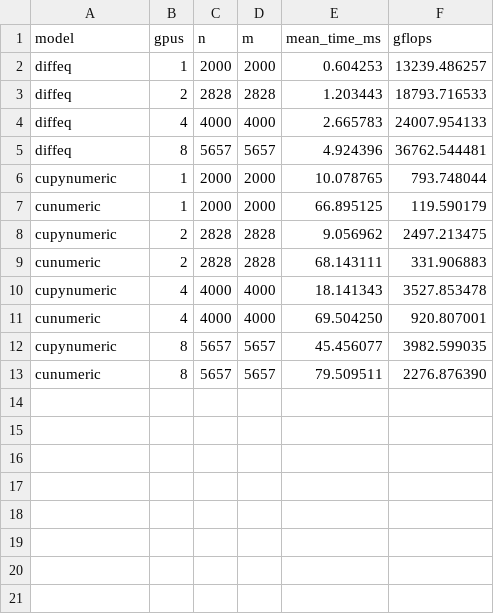
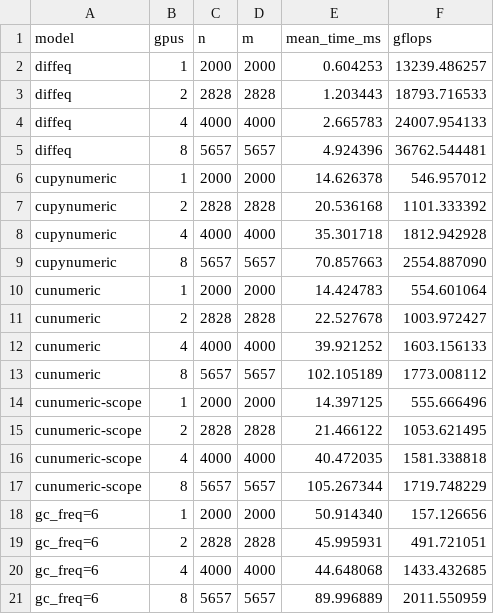
Before and after one commit to JuliaLegate/benchmarking, a CSV file: benchmarks/grayscott/grayscott.csv, drawn as a sheet.

```diff
--- a/benchmarks/grayscott/grayscott.csv
+++ b/benchmarks/grayscott/grayscott.csv
@@ -5,9 +5,17 @@ diffeq,4,4000,4000,2.665783,24007.954133
 diffeq,8,5657,5657,4.924396,36762.544481
-cupynumeric,1,2000,2000,10.078765,793.748044
-cunumeric,1,2000,2000,66.895125,119.590179
-cupynumeric,2,2828,2828,9.056962,2497.213475
-cunumeric,2,2828,2828,68.143111,331.906883
-cupynumeric,4,4000,4000,18.141343,3527.853478
-cunumeric,4,4000,4000,69.504250,920.807001
-cupynumeric,8,5657,5657,45.456077,3982.599035
-cunumeric,8,5657,5657,79.509511,2276.876390
+cupynumeric,1,2000,2000,14.626378,546.957012
+cupynumeric,2,2828,2828,20.536168,1101.333392
+cupynumeric,4,4000,4000,35.301718,1812.942928
+cupynumeric,8,5657,5657,70.857663,2554.887090
+cunumeric,1,2000,2000,14.424783,554.601064
+cunumeric,2,2828,2828,22.527678,1003.972427
+cunumeric,4,4000,4000,39.921252,1603.156133
+cunumeric,8,5657,5657,102.105189,1773.008112
+cunumeric-scope,1,2000,2000,14.397125,555.666496
+cunumeric-scope,2,2828,2828,21.466122,1053.621495
+cunumeric-scope,4,4000,4000,40.472035,1581.338818
+cunumeric-scope,8,5657,5657,105.267344,1719.748229
+gc_freq=6,1,2000,2000,50.914340,157.126656
+gc_freq=6,2,2828,2828,45.995931,491.721051
+gc_freq=6,4,4000,4000,44.648068,1433.432685
+gc_freq=6,8,5657,5657,89.996889,2011.550959
```
Also changed, not shown: 4 other files.
